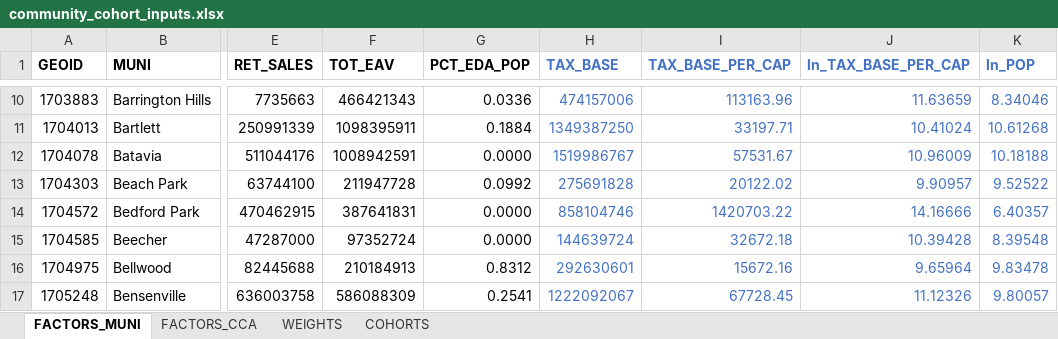
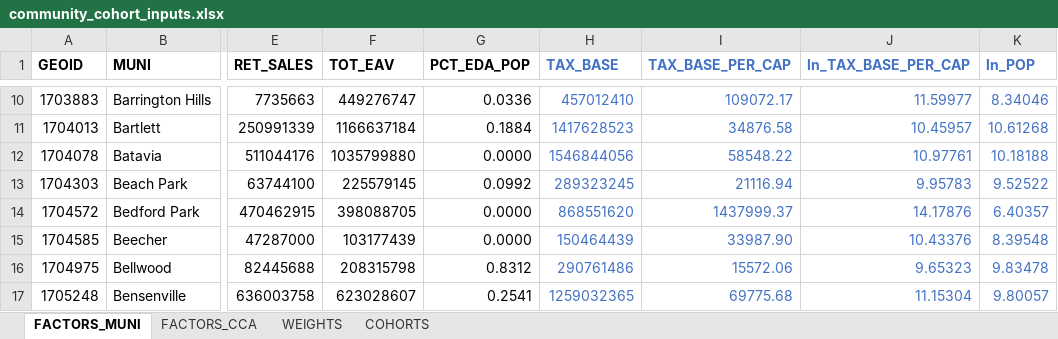
Before and after one commit to CMAP-REPOS/community-cohort-tool, an Excel workbook: input/community_cohort_inputs.xlsx, sheet FACTORS_MUNI, drawn as a sheet; only a part is shown, gaps mark what is left out; values as stored, in another font and other column widths than the file's, no borders; the diff covers the shown part only; the diff names each change by its address in the sheet, - before the commit and + after, or states it on an @@ line.

Commit message:
Updated with 2019 EAV data

```diff
--- a/input/community_cohort_inputs.xlsx (sheet FACTORS_MUNI)
+++ b/input/community_cohort_inputs.xlsx (sheet FACTORS_MUNI)
-F10 (TOT_EAV): 466421343
+F10 (TOT_EAV): 449276747
-H10 (TAX_BASE): 474157006
+H10 (TAX_BASE): 457012410
-I10 (TAX_BASE_PER_CAP): 113163.96
+I10 (TAX_BASE_PER_CAP): 109072.17
-J10 (ln_TAX_BASE_PER_CAP): 11.63659
+J10 (ln_TAX_BASE_PER_CAP): 11.59977
-F11 (TOT_EAV): 1098395911
+F11 (TOT_EAV): 1166637184
-H11 (TAX_BASE): 1349387250
+H11 (TAX_BASE): 1417628523
-I11 (TAX_BASE_PER_CAP): 33197.71
+I11 (TAX_BASE_PER_CAP): 34876.58
-J11 (ln_TAX_BASE_PER_CAP): 10.41024
+J11 (ln_TAX_BASE_PER_CAP): 10.45957
-F12 (TOT_EAV): 1008942591
+F12 (TOT_EAV): 1035799880
-H12 (TAX_BASE): 1519986767
+H12 (TAX_BASE): 1546844056
-I12 (TAX_BASE_PER_CAP): 57531.67
+I12 (TAX_BASE_PER_CAP): 58548.22
-J12 (ln_TAX_BASE_PER_CAP): 10.96009
+J12 (ln_TAX_BASE_PER_CAP): 10.97761
-F13 (TOT_EAV): 211947728
+F13 (TOT_EAV): 225579145
-H13 (TAX_BASE): 275691828
+H13 (TAX_BASE): 289323245
-I13 (TAX_BASE_PER_CAP): 20122.02
+I13 (TAX_BASE_PER_CAP): 21116.94
-J13 (ln_TAX_BASE_PER_CAP): 9.90957
+J13 (ln_TAX_BASE_PER_CAP): 9.95783
-F14 (TOT_EAV): 387641831
+F14 (TOT_EAV): 398088705
-H14 (TAX_BASE): 858104746
+H14 (TAX_BASE): 868551620
-I14 (TAX_BASE_PER_CAP): 1420703.22
+I14 (TAX_BASE_PER_CAP): 1437999.37
-J14 (ln_TAX_BASE_PER_CAP): 14.16666
+J14 (ln_TAX_BASE_PER_CAP): 14.17876
-F15 (TOT_EAV): 97352724
+F15 (TOT_EAV): 103177439
-H15 (TAX_BASE): 144639724
+H15 (TAX_BASE): 150464439
-I15 (TAX_BASE_PER_CAP): 32672.18
+I15 (TAX_BASE_PER_CAP): 33987.90
-J15 (ln_TAX_BASE_PER_CAP): 10.39428
+J15 (ln_TAX_BASE_PER_CAP): 10.43376
-F16 (TOT_EAV): 210184913
+F16 (TOT_EAV): 208315798
-H16 (TAX_BASE): 292630601
+H16 (TAX_BASE): 290761486
-I16 (TAX_BASE_PER_CAP): 15672.16
+I16 (TAX_BASE_PER_CAP): 15572.06
-J16 (ln_TAX_BASE_PER_CAP): 9.65964
+J16 (ln_TAX_BASE_PER_CAP): 9.65323
-F17 (TOT_EAV): 586088309
+F17 (TOT_EAV): 623028607
-H17 (TAX_BASE): 1222092067
+H17 (TAX_BASE): 1259032365
-I17 (TAX_BASE_PER_CAP): 67728.45
+I17 (TAX_BASE_PER_CAP): 69775.68
-J17 (ln_TAX_BASE_PER_CAP): 11.12326
+J17 (ln_TAX_BASE_PER_CAP): 11.15304
```
Also changed, not shown: 1104 edited cells elsewhere in this sheet, sheet FACTORS_CCA.
